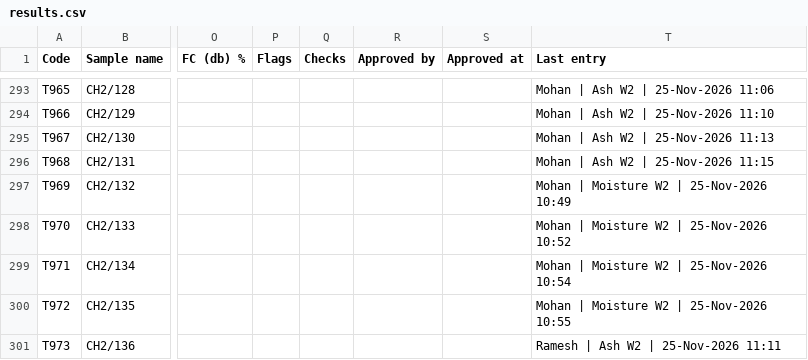
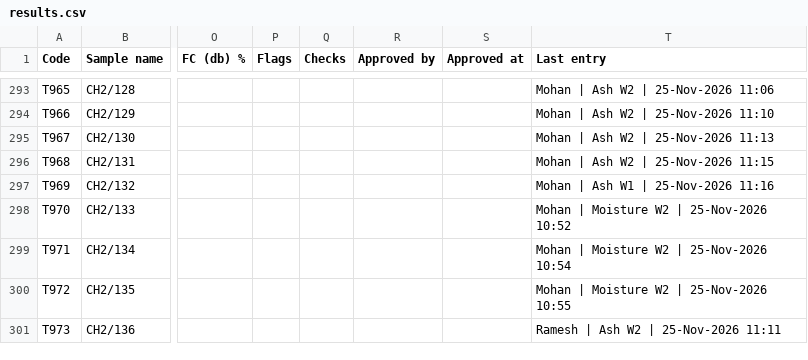
Before and after one commit to Climitra/weighing_data_QR, a CSV file: results.csv, drawn as a sheet; only a part is shown, gaps mark what is left out; the diff names each change by its address in the sheet, - before the commit and + after, or states it on an @@ line.

```diff
--- a/results.csv
+++ b/results.csv
-T297 (Last entry): Mohan | Moisture W2 | 25-Nov-2026 10:49
+T297 (Last entry): Mohan | Ash W1 | 25-Nov-2026 11:16
```
Also changed, not shown: 1 other file.
